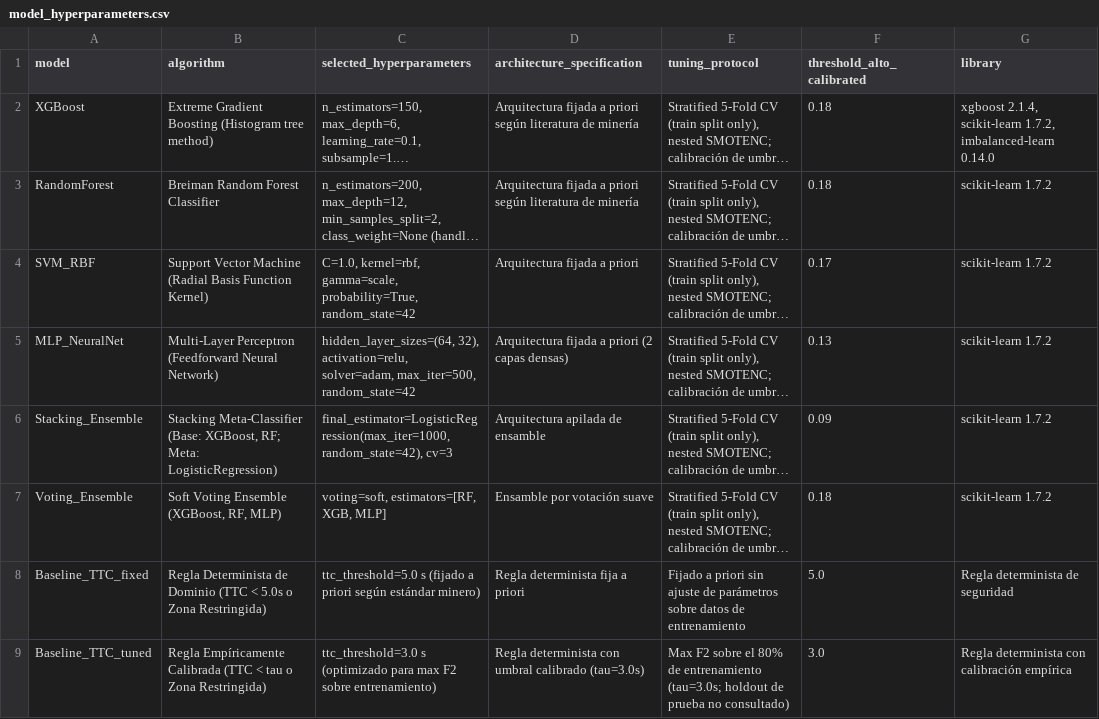
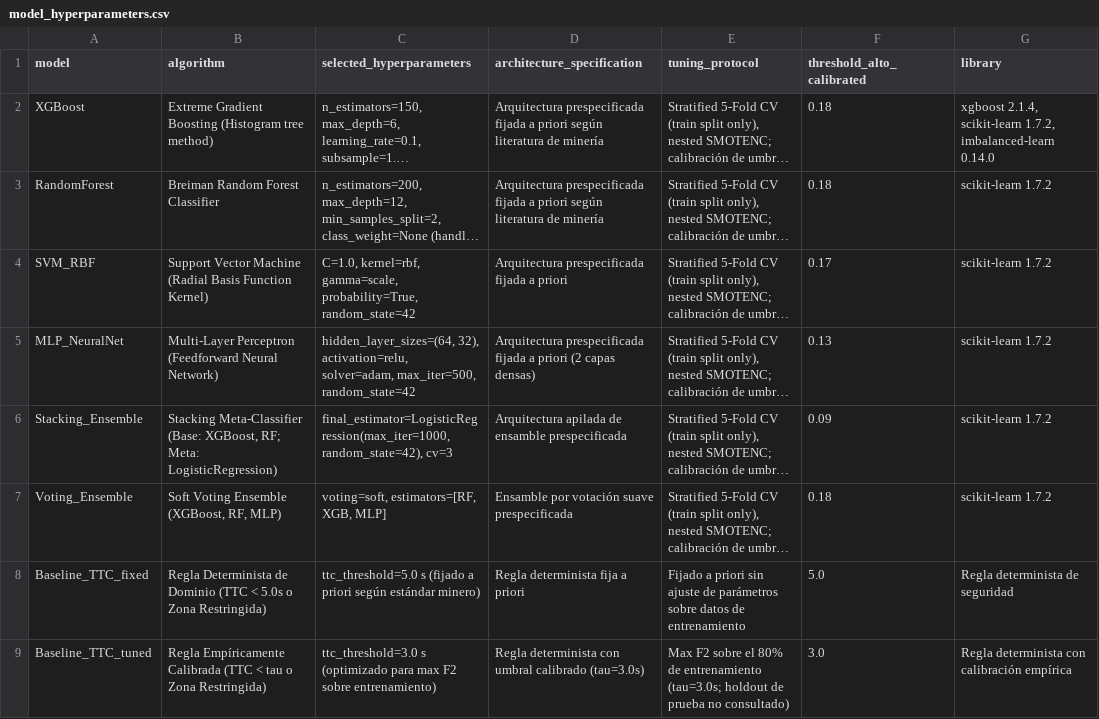
Before and after one commit to DrkonVilla/digital-twins-mines, a CSV file: results/model_hyperparameters.csv, drawn as a sheet; long unchanged cells end in …; the diff names each change by its address in the sheet, - before the commit and + after, or states it on an @@ line.

```diff
--- a/results/model_hyperparameters.csv
+++ b/results/model_hyperparameters.csv
-D2:D3 (architecture_specification): Arquitectura fijada a…
+D2:D3 (architecture_specification): Arquitectura prespecificada fijada a…
-D4 (architecture_specification): Arquitectura fijada a priori
+D4 (architecture_specification): Arquitectura prespecificada fijada a priori
-D5 (architecture_specification): Arquitectura fijada a…
+D5 (architecture_specification): Arquitectura prespecificada fijada a…
-D6 (architecture_specification): Arquitectura apilada de ensamble
+D6 (architecture_specification): Arquitectura apilada de ensamble prespecificada
-D7 (architecture_specification): Ensamble por votación suave
+D7 (architecture_specification): Ensamble por votación suave prespecificada
```
Also changed, not shown: results/benchmark_fps.csv, results/circularity_audit.csv, 21 other files.
